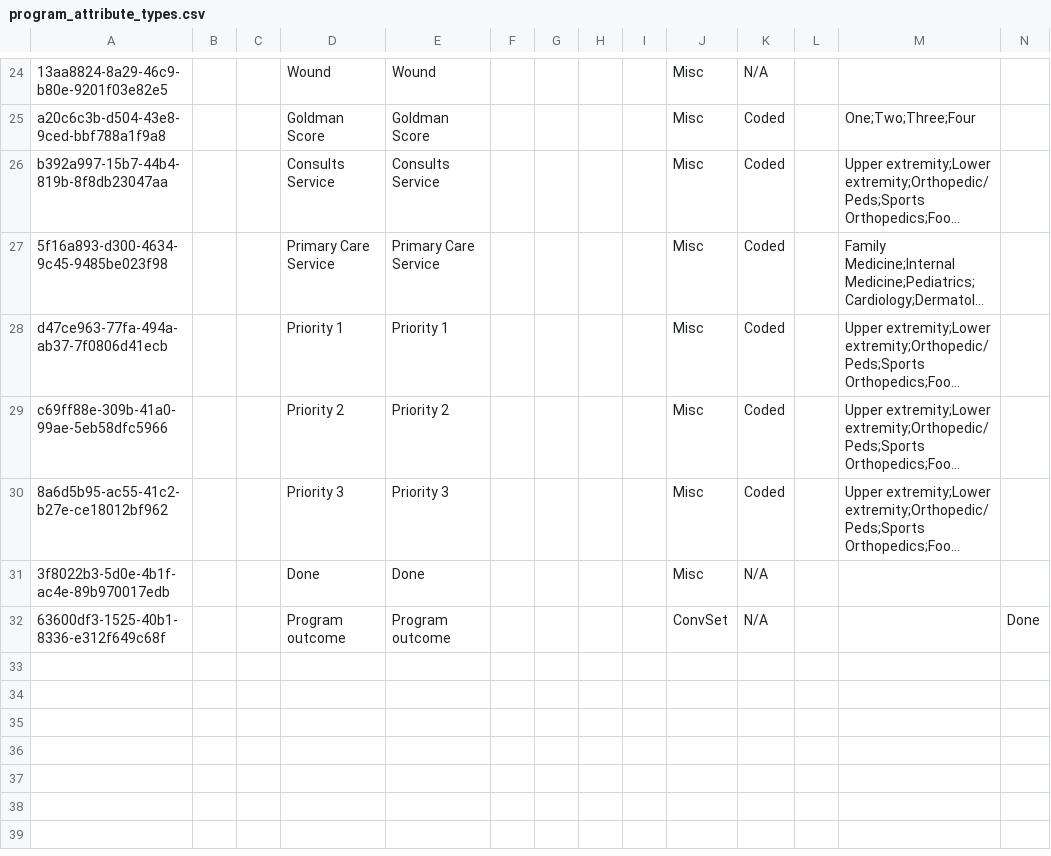
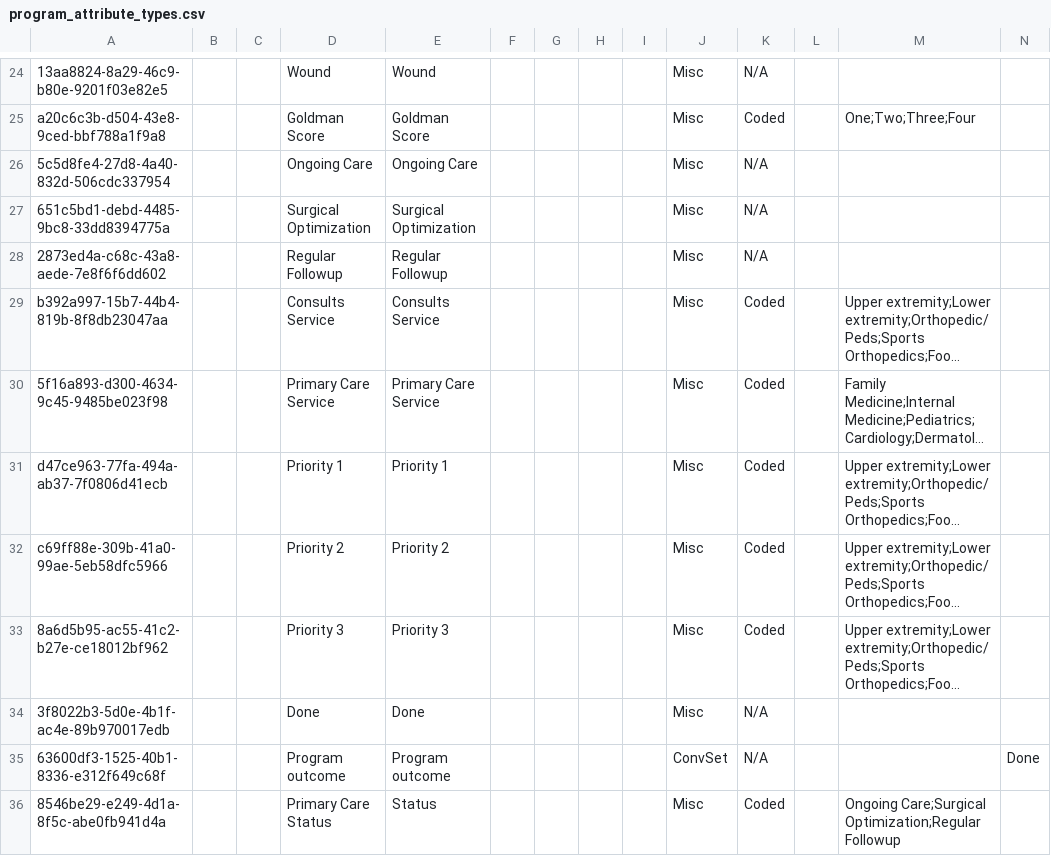
Before and after one commit to globalhealthcoalition/openmrs-config-ghc, a CSV file: configuration/concepts/program_attribute_types.csv, drawn as a sheet; only a part is shown, gaps mark what is left out; long unchanged cells end in …; rows hold the shown columns only; the diff names each change by its address in the sheet, - before the commit and + after, or states it on an @@ line.

Commit message:
GHC-103: Add 'Status' attribute to 'Primary Care' program (#60)

```diff
--- a/configuration/concepts/program_attribute_types.csv
+++ b/configuration/concepts/program_attribute_types.csv
+row 26: 5c5d8fe4-27d8-4a40-832d-506cdc337954 |  |  | Ongoing Care | Ongoing Care |  |  |  |  | Misc | N/A
+row 27: 651c5bd1-debd-4485-9bc8-33dd8394775a |  |  | Surgical Optimization | Surgical Optimization |  |  |  |  | Misc | N/A
+row 28: 2873ed4a-c68c-43a8-aede-7e8f6f6dd602 |  |  | Regular Followup | Regular Followup |  |  |  |  | Misc | N/A
+row 36: 8546be29-e249-4d1a-8f5c-abe0fb941d4a |  |  | Primary Care Status | Status |  |  |  |  | Misc | Coded |  | Ongoing Care;Surgical Optimization;Regular Followup
```
Also changed, not shown: configuration/attributetypes/attribute_types.csv, configuration/programworkflowstates/states.csv.
